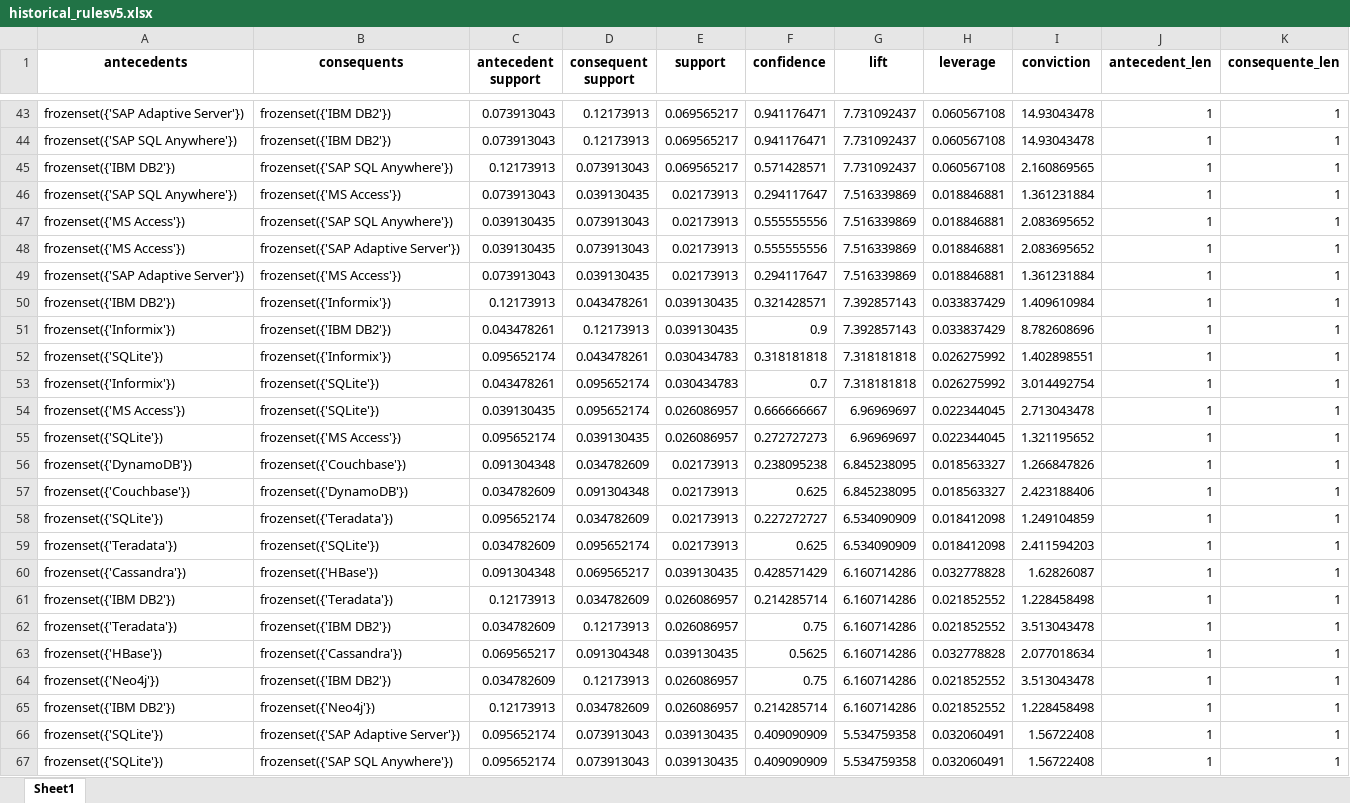
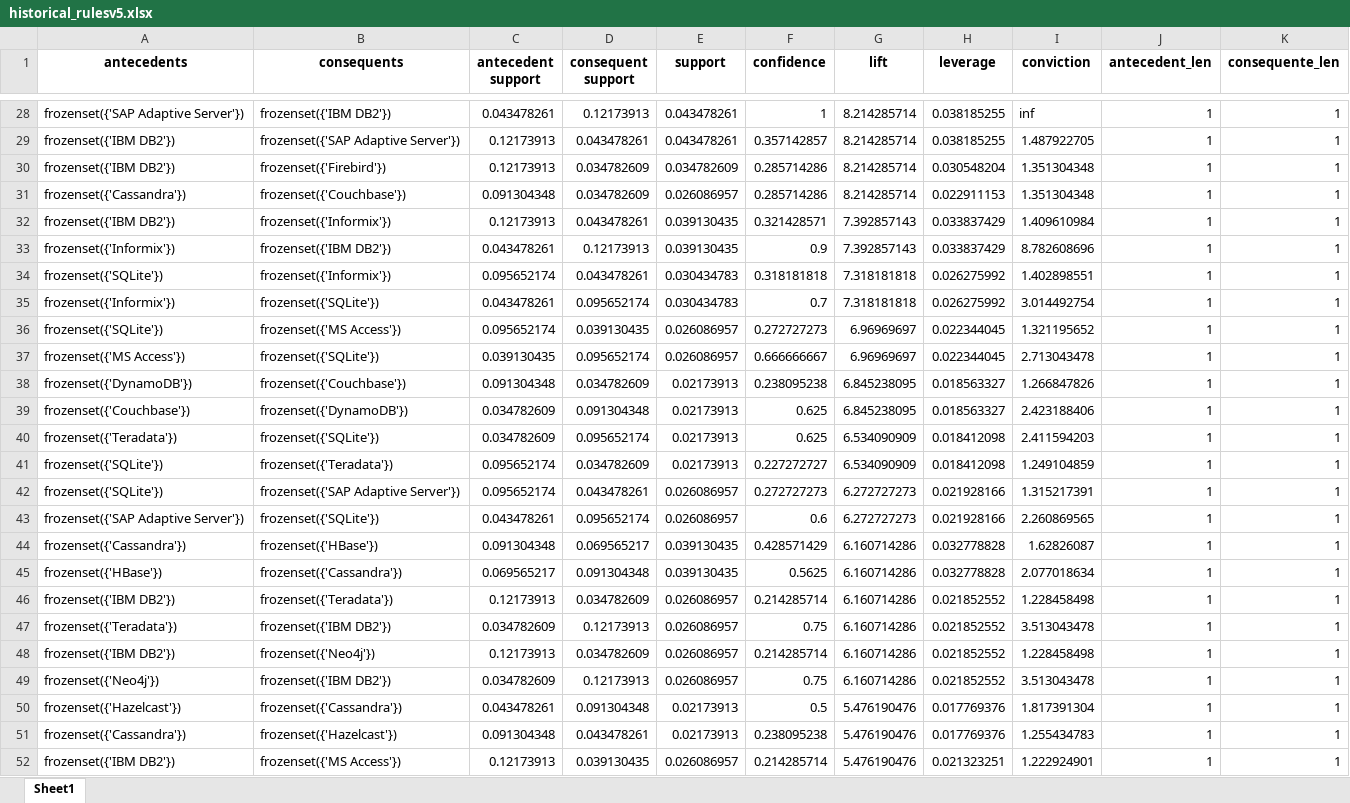
Before and after one commit to gems-uff/db-mining, an Excel workbook: resources/historical_rulesv5.xlsx, sheet Sheet1, drawn as a sheet; only a part is shown, gaps mark what is left out; the shorter side is filled out with more unchanged rows; values as stored, in another font and other column widths than the file's, no borders; removed rows and columns are numbered as before the commit, all else as after; the diff covers the shown part only; the diff names each change by its address in the sheet, - before the commit and + after, or states it on an @@ line.

```diff
--- a/resources/historical_rulesv5.xlsx (sheet Sheet1)
+++ b/resources/historical_rulesv5.xlsx (sheet Sheet1)
-C28 (antecedent support): 0.073913043
+C28 (antecedent support): 0.043478261
-E28 (support): 0.069565217
+E28 (support): 0.043478261
-F28 (confidence): 0.941176471
+F28 (confidence): 1
-G28 (lift): 7.731092437
+G28 (lift): 8.214285714
-H28 (leverage): 0.060567108
+H28 (leverage): 0.038185255
-I28 (conviction): 14.93043478
+I28 (conviction): inf
-row 44: frozenset({'SAP SQL Anywhere'}) | frozenset({'IBM DB2'}) | 0.073913043 | 0.12173913 | 0.069565217 | 0.941176471 | 7.731092437 | 0.060567108 | 14.93043478 | 1 | 1
-B29 (consequents): frozenset({'SAP SQL Anywhere'})
+B29 (consequents): frozenset({'SAP Adaptive Server'})
-D29 (consequent support): 0.073913043
+D29 (consequent support): 0.043478261
-E29 (support): 0.069565217
+E29 (support): 0.043478261
-F29 (confidence): 0.571428571
+F29 (confidence): 0.357142857
-G29 (lift): 7.731092437
+G29 (lift): 8.214285714
-H29 (leverage): 0.060567108
+H29 (leverage): 0.038185255
-I29 (conviction): 2.160869565
+I29 (conviction): 1.487922705
-row 46: frozenset({'SAP SQL Anywhere'}) | frozenset({'MS Access'}) | 0.073913043 | 0.039130435 | 0.02173913 | 0.294117647 | 7.516339869 | 0.018846881 | 1.361231884 | 1 | 1
-row 47: frozenset({'MS Access'}) | frozenset({'SAP SQL Anywhere'}) | 0.039130435 | 0.073913043 | 0.02173913 | 0.555555556 | 7.516339869 | 0.018846881 | 2.083695652 | 1 | 1
-row 48: frozenset({'MS Access'}) | frozenset({'SAP Adaptive Server'}) | 0.039130435 | 0.073913043 | 0.02173913 | 0.555555556 | 7.516339869 | 0.018846881 | 2.083695652 | 1 | 1
-row 49: frozenset({'SAP Adaptive Server'}) | frozenset({'MS Access'}) | 0.073913043 | 0.039130435 | 0.02173913 | 0.294117647 | 7.516339869 | 0.018846881 | 1.361231884 | 1 | 1
@@ row 36 moved to row 30: frozenset({'IBM DB2'}) @@
@@ row 34 moved to row 31: frozenset({'Cassandra'}) @@
@@ row 55 moved to row 36: frozenset({'SQLite'}) @@
@@ row 59 moved to row 40: frozenset({'Teradata'}) @@
+row 42: frozenset({'SQLite'}) | frozenset({'SAP Adaptive Server'}) | 0.095652174 | 0.043478261 | 0.026086957 | 0.272727273 | 6.272727273 | 0.021928166 | 1.315217391 | 1 | 1
+row 43: frozenset({'SAP Adaptive Server'}) | frozenset({'SQLite'}) | 0.043478261 | 0.095652174 | 0.026086957 | 0.6 | 6.272727273 | 0.021928166 | 2.260869565 | 1 | 1
@@ row 63 moved to row 45: frozenset({'HBase'}) @@
@@ row 65 moved to row 48: frozenset({'IBM DB2'}) @@
-row 66: frozenset({'SQLite'}) | frozenset({'SAP Adaptive Server'}) | 0.095652174 | 0.073913043 | 0.039130435 | 0.409090909 | 5.534759358 | 0.032060491 | 1.56722408 | 1 | 1
-row 67: frozenset({'SQLite'}) | frozenset({'SAP SQL Anywhere'}) | 0.095652174 | 0.073913043 | 0.039130435 | 0.409090909 | 5.534759358 | 0.032060491 | 1.56722408 | 1 | 1
```
Also changed, not shown: 14 added rows, 41 removed rows, 63 moved rows and 36 edited cells elsewhere in this sheet, src/rules_filtersv5_order.xlsx, 3 other files.
